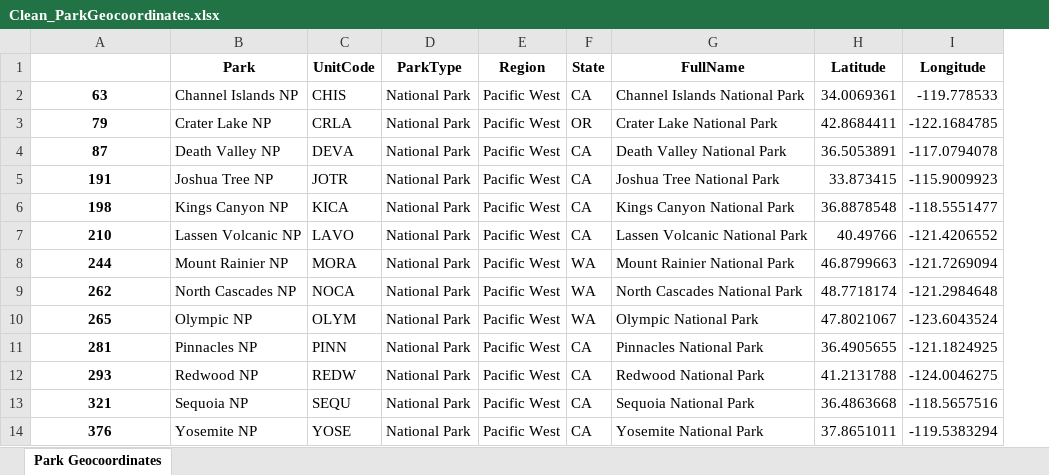
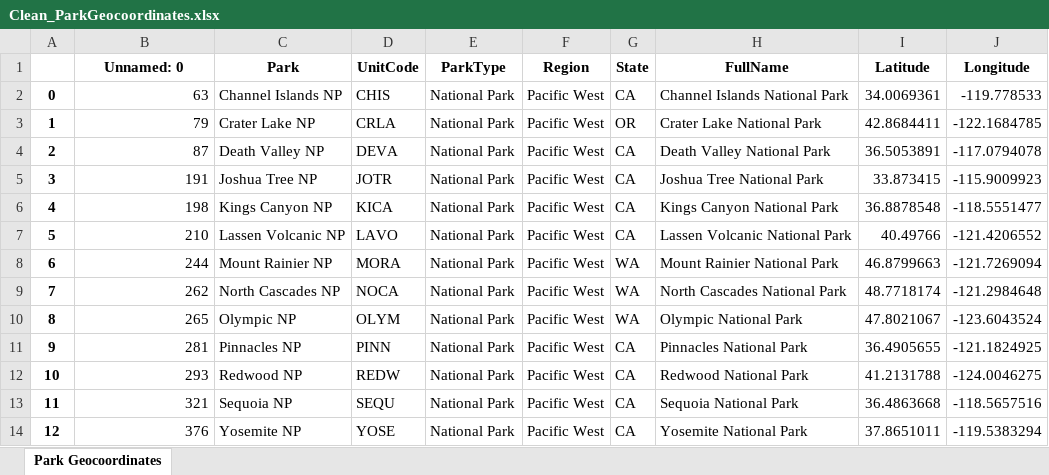
Before and after one commit to missymeyer/ProjectOne, an Excel workbook: Resources/Clean/Clean_ParkGeocoordinates.xlsx, sheet Park Geocoordinates, drawn as a sheet; values as stored, in another font and other column widths than the file's, no borders; addresses are those after the commit; the diff names each change by its address in the sheet, - before the commit and + after, or states it on an @@ line.

```diff
--- a/Resources/Clean/Clean_ParkGeocoordinates.xlsx (sheet Park Geocoordinates)
+++ b/Resources/Clean/Clean_ParkGeocoordinates.xlsx (sheet Park Geocoordinates)
+column A, rows 2-14: 0 | 1 | 2 | 3 | 4 | 5 | 6 | 7 | 8 | 9 | 10 | 11 | 12
-B1: (empty)
+B1: Unnamed: 0
@@ B2:B14 bold: on → off, alignment: center → right @@
```
Also changed, not shown: 1 other file.
